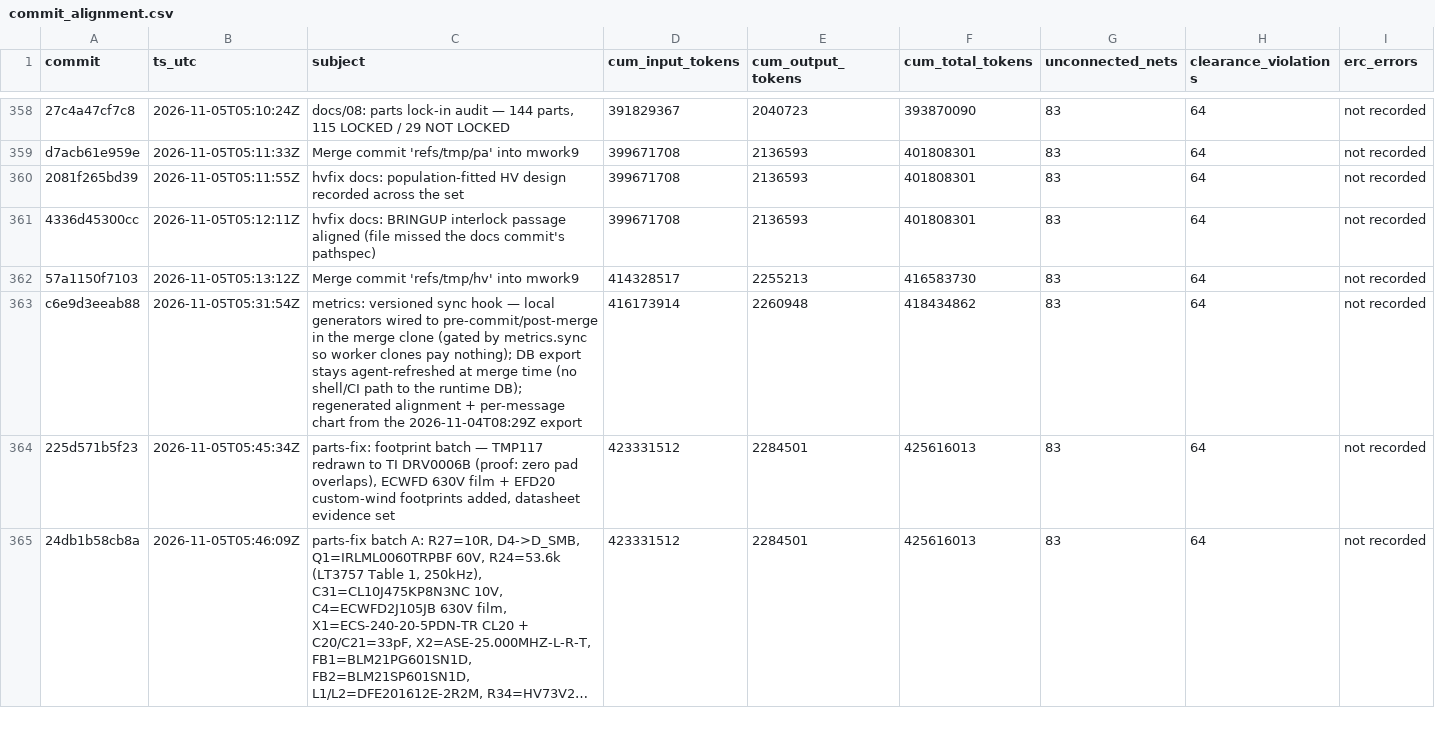
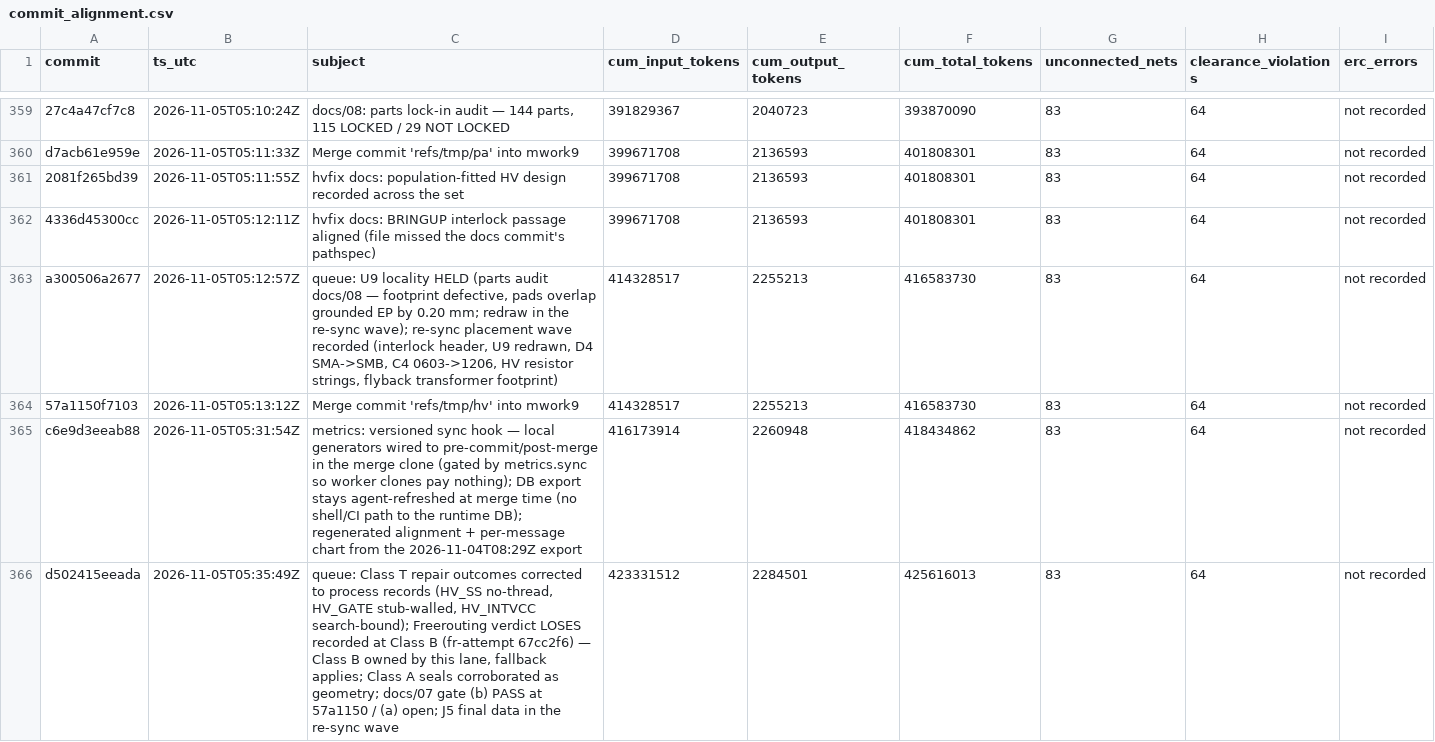
Before and after one commit to sneakers-the-rat/lvds-receiver-official, a CSV file: metrics/commit_alignment.csv, drawn as a sheet; only a part is shown, gaps mark what is left out; the shorter side is filled out with more unchanged rows; long unchanged cells end in …; the diff covers the shown part only; the diff names each change by its address in the sheet, - before the commit and + after, or states it on an @@ line.

Commit message:
metrics: sync after pass-79 merge (post-merge hook)

```diff
--- a/metrics/commit_alignment.csv
+++ b/metrics/commit_alignment.csv
+row 363: a300506a2677 | 2026-11-05T05:12:57Z | queue: U9 locality HELD (parts audit docs/08 — footprint defective, pads overlap grounded EP by 0.20 mm; redraw in the re-sync wave); re-sync placement wave recorded (interlock header, U9 redrawn, D4 SMA->SMB, C4 0603->1206, HV resistor strings, flyback transformer footprint) | 414328517 | 2255213 | 416583730 | 83 | 64 | not recorded
+row 366: d502415eeada | 2026-11-05T05:35:49Z | queue: Class T repair outcomes corrected to process records (HV_SS no-thread, HV_GATE stub-walled, HV_INTVCC search-bound); Freerouting verdict LOSES recorded at Class B (fr-attempt 67cc2f6) — Class B owned by this lane, fallback applies; Class A seals corroborated as geometry; docs/07 gate (b) PASS at 57a1150 / (a) open; J5 final data in the re-sync wave | 423331512 | 2284501 | 425616013 | 83 | 64 | not recorded
```
Also changed, not shown: 11 added rows elsewhere in this file, 1 other file.
